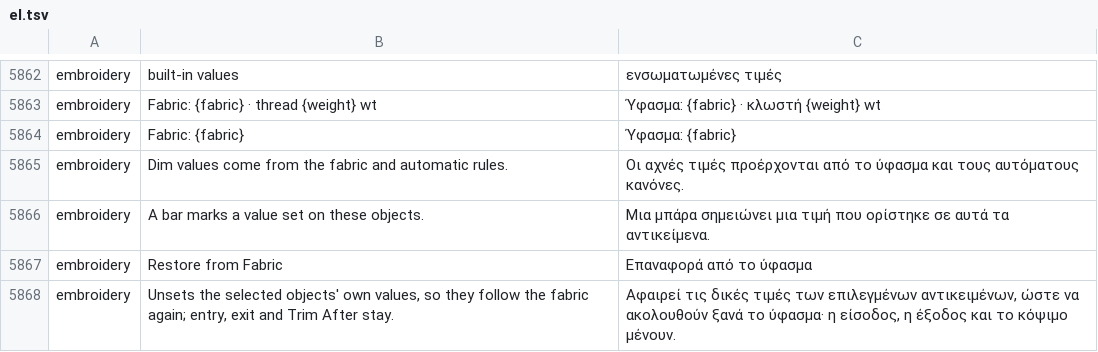
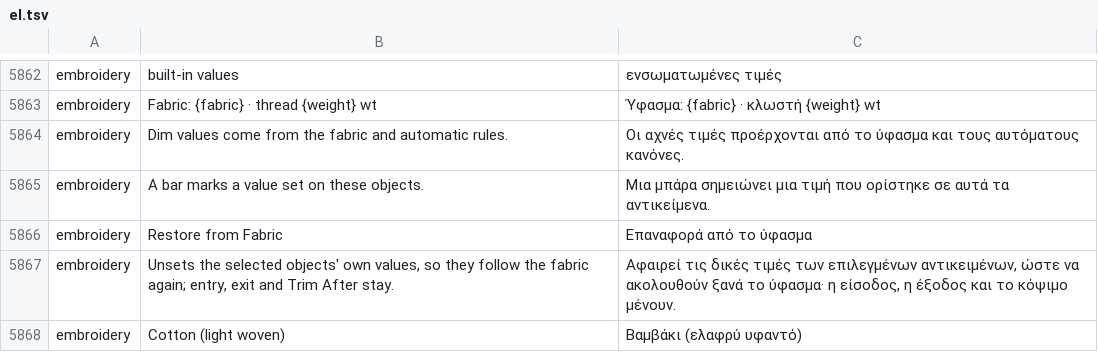
Before and after one commit to przbat-public/vectorcraft-stitch, a TSV file: crates/ui-egui/src/i18n/el.tsv, drawn as a sheet; only a part is shown, gaps mark what is left out; the shorter side is filled out with more unchanged rows; the diff names each change by its address in the sheet, - before the commit and + after, or states it on an @@ line.

```diff
--- a/crates/ui-egui/src/i18n/el.tsv
+++ b/crates/ui-egui/src/i18n/el.tsv
-row 5864: embroidery | Fabric: {fabric} | Ύφασμα: {fabric}
```
Also changed, not shown: crates/ui-egui/src/i18n/bg.tsv, crates/ui-egui/src/i18n/it.tsv, 25 other files.
